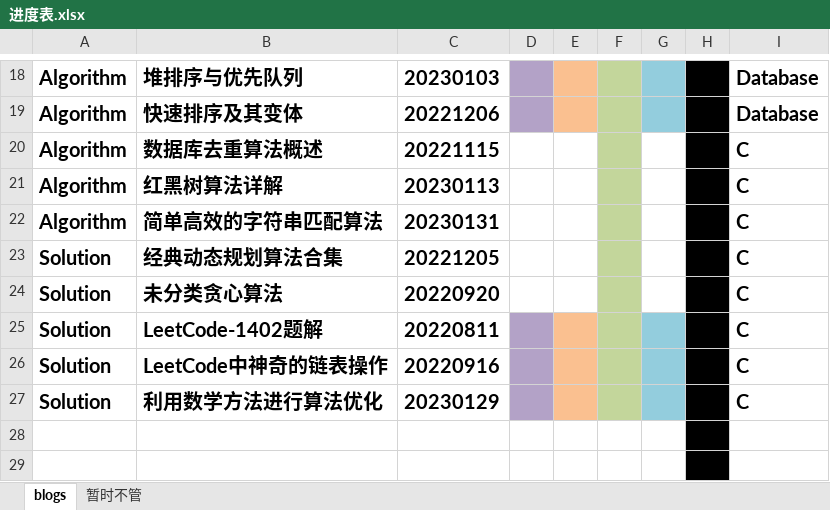
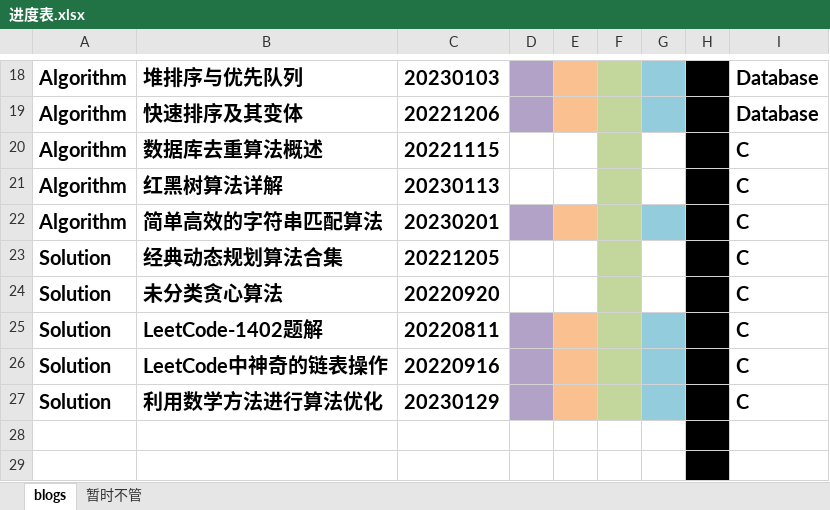
Before and after one commit to ZergWang/Blogs, an Excel workbook: 进度表.xlsx, sheet blogs, drawn as a sheet; only a part is shown, gaps mark what is left out; values as stored, in another font and other column widths than the file's, no borders; the diff names each change by its address in the sheet, - before the commit and + after, or states it on an @@ line.

Commit message:
update string match algorithm blog

```diff
--- a/进度表.xlsx (sheet blogs)
+++ b/进度表.xlsx (sheet blogs)
-C22: 20230131
+C22: 20230201
-D22 fill: none
+D22 fill: #B3A2C7
-E22 fill: none
+E22 fill: #FAC090
-G22 fill: none
+G22 fill: #93CDDD
```
Also changed, not shown: 2 other files.
